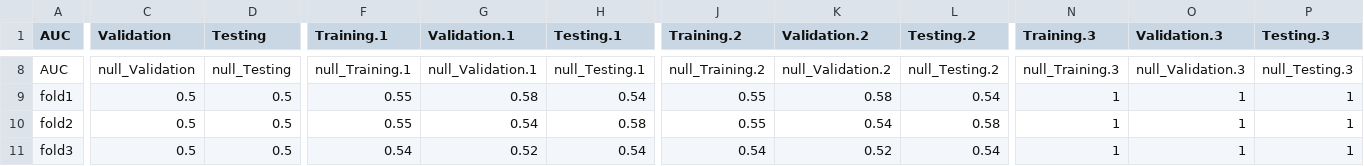
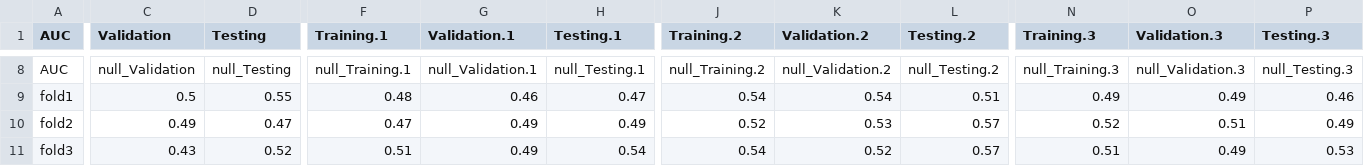
Before and after one commit to 1101-datascience/finalproject-finalproject_group1, a CSV file: results/G1_RF_ourdata.csv, drawn as a sheet; only a part is shown, gaps mark what is left out; the diff covers the shown part only; the diff names each change by its address in the sheet, - before the commit and + after, or states it on an @@ line.

```diff
--- a/results/G1_RF_ourdata.csv
+++ b/results/G1_RF_ourdata.csv
-D9 (Testing): 0.5
+D9 (Testing): 0.55
-F9 (Training.1): 0.55
+F9 (Training.1): 0.48
-G9 (Validation.1): 0.58
+G9 (Validation.1): 0.46
-H9 (Testing.1): 0.54
+H9 (Testing.1): 0.47
-J9 (Training.2): 0.55
+J9 (Training.2): 0.54
-K9 (Validation.2): 0.58
+K9 (Validation.2): 0.54
-L9 (Testing.2): 0.54
+L9 (Testing.2): 0.51
-N9 (Training.3): 1
+N9 (Training.3): 0.49
-O9 (Validation.3): 1
+O9 (Validation.3): 0.49
-P9 (Testing.3): 1
+P9 (Testing.3): 0.46
-C10 (Validation): 0.5
+C10 (Validation): 0.49
-D10 (Testing): 0.5
+D10 (Testing): 0.47
-F10 (Training.1): 0.55
+F10 (Training.1): 0.47
-G10 (Validation.1): 0.54
+G10 (Validation.1): 0.49
-H10 (Testing.1): 0.58
+H10 (Testing.1): 0.49
-J10 (Training.2): 0.55
+J10 (Training.2): 0.52
-K10 (Validation.2): 0.54
+K10 (Validation.2): 0.53
-L10 (Testing.2): 0.58
+L10 (Testing.2): 0.57
-N10 (Training.3): 1
+N10 (Training.3): 0.52
-O10 (Validation.3): 1
+O10 (Validation.3): 0.51
-P10 (Testing.3): 1
+P10 (Testing.3): 0.49
-C11 (Validation): 0.5
+C11 (Validation): 0.43
-D11 (Testing): 0.5
+D11 (Testing): 0.52
-F11 (Training.1): 0.54
+F11 (Training.1): 0.51
-G11 (Validation.1): 0.52
+G11 (Validation.1): 0.49
-L11 (Testing.2): 0.54
+L11 (Testing.2): 0.57
-N11 (Training.3): 1
+N11 (Training.3): 0.51
-O11 (Validation.3): 1
+O11 (Validation.3): 0.49
-P11 (Testing.3): 1
+P11 (Testing.3): 0.53
```
Also changed, not shown: 1 added row, 1 removed row and 55 edited cells elsewhere in this file.
